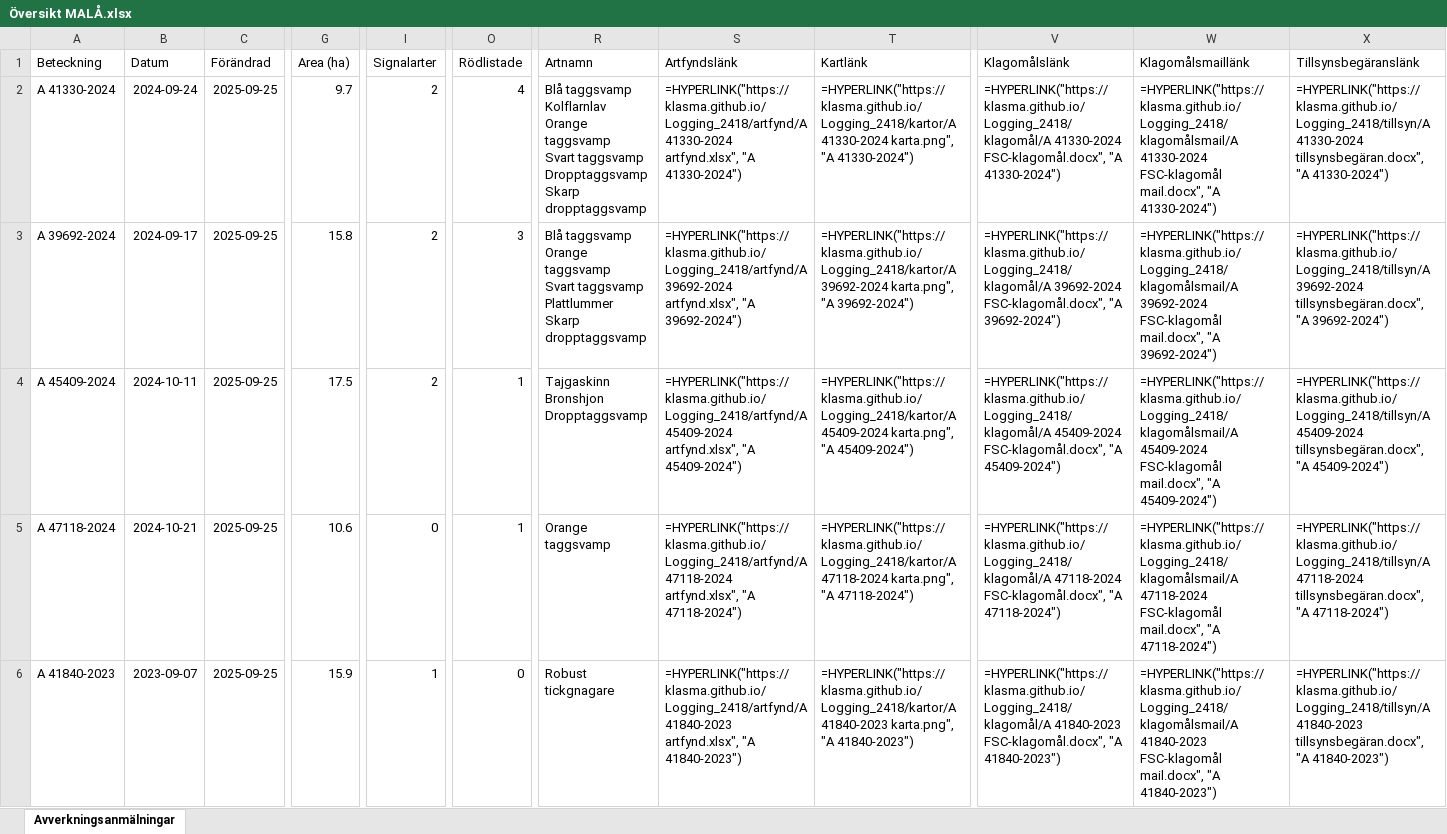
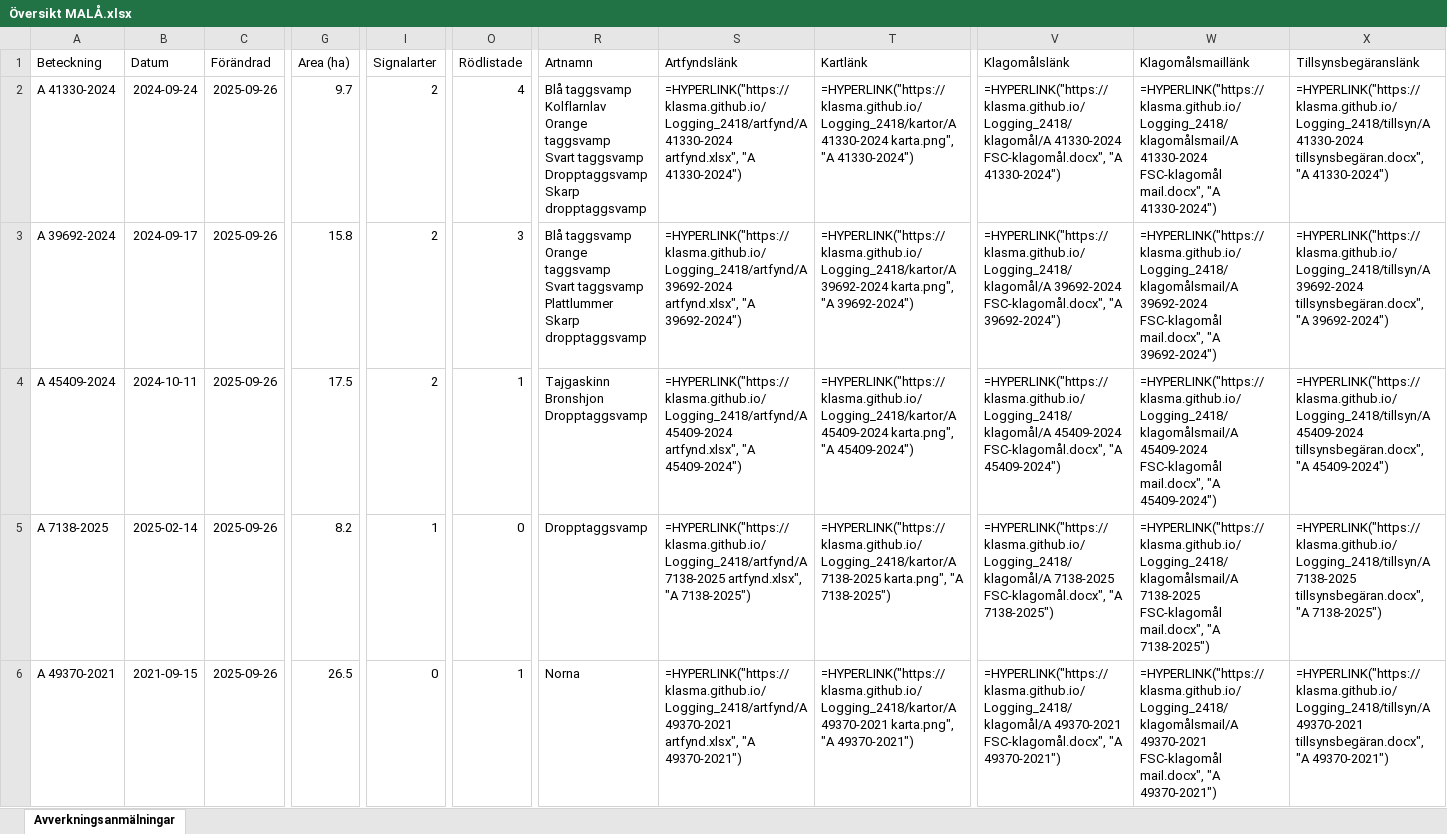
Before and after one commit to klasma/Logging_2418, an Excel workbook: Översikt MALÅ.xlsx, sheet Avverkningsanmälningar, drawn as a sheet; only a part is shown, gaps mark what is left out; values as stored, in another font and other column widths than the file's, no borders; formulas without a stored value are shown as written; the diff covers the shown part only; the diff names each change by its address in the sheet, - before the commit and + after, or states it on an @@ line.

```diff
--- a/Översikt MALÅ.xlsx (sheet Avverkningsanmälningar)
+++ b/Översikt MALÅ.xlsx (sheet Avverkningsanmälningar)
-C2:C6 (Förändrad): 2025-09-25
+C2:C6 (Förändrad): 2025-09-26
-A5 (Beteckning): A 47118-2024
+A5 (Beteckning): A 7138-2025
-B5 (Datum): 2024-10-21
+B5 (Datum): 2025-02-14
-G5 (Area (ha)): 10.6
+G5 (Area (ha)): 8.2
-I5 (Signalarter): 0
+I5 (Signalarter): 1
-O5 (Rödlistade): 1
+O5 (Rödlistade): 0
-R5 (Artnamn): Orange taggsvamp
+R5 (Artnamn): Dropptaggsvamp
-S5 (Artfyndslänk): =HYPERLINK("https://klasma.github.io/Logging_2418/artfynd/A 47118-2024 artfynd.xlsx", "A 47118-2024")
+S5 (Artfyndslänk): =HYPERLINK("https://klasma.github.io/Logging_2418/artfynd/A 7138-2025 artfynd.xlsx", "A 7138-2025")
-T5 (Kartlänk): =HYPERLINK("https://klasma.github.io/Logging_2418/kartor/A 47118-2024 karta.png", "A 47118-2024")
+T5 (Kartlänk): =HYPERLINK("https://klasma.github.io/Logging_2418/kartor/A 7138-2025 karta.png", "A 7138-2025")
-V5 (Klagomålslänk): =HYPERLINK("https://klasma.github.io/Logging_2418/klagomål/A 47118-2024 FSC-klagomål.docx", "A 47118-2024")
+V5 (Klagomålslänk): =HYPERLINK("https://klasma.github.io/Logging_2418/klagomål/A 7138-2025 FSC-klagomål.docx", "A 7138-2025")
-W5 (Klagomålsmaillänk): =HYPERLINK("https://klasma.github.io/Logging_2418/klagomålsmail/A 47118-2024 FSC-klagomål mail.docx", "A 47118-2024")
+W5 (Klagomålsmaillänk): =HYPERLINK("https://klasma.github.io/Logging_2418/klagomålsmail/A 7138-2025 FSC-klagomål mail.docx", "A 7138-2025")
-X5 (Tillsynsbegäranslänk): =HYPERLINK("https://klasma.github.io/Logging_2418/tillsyn/A 47118-2024 tillsynsbegäran.docx", "A 47118-2024")
+X5 (Tillsynsbegäranslänk): =HYPERLINK("https://klasma.github.io/Logging_2418/tillsyn/A 7138-2025 tillsynsbegäran.docx", "A 7138-2025")
-A6 (Beteckning): A 41840-2023
+A6 (Beteckning): A 49370-2021
-B6 (Datum): 2023-09-07
+B6 (Datum): 2021-09-15
-G6 (Area (ha)): 15.9
+G6 (Area (ha)): 26.5
-I6 (Signalarter): 1
+I6 (Signalarter): 0
-O6 (Rödlistade): 0
+O6 (Rödlistade): 1
-R6 (Artnamn): Robust tickgnagare
+R6 (Artnamn): Norna
-S6 (Artfyndslänk): =HYPERLINK("https://klasma.github.io/Logging_2418/artfynd/A 41840-2023 artfynd.xlsx", "A 41840-2023")
+S6 (Artfyndslänk): =HYPERLINK("https://klasma.github.io/Logging_2418/artfynd/A 49370-2021 artfynd.xlsx", "A 49370-2021")
-T6 (Kartlänk): =HYPERLINK("https://klasma.github.io/Logging_2418/kartor/A 41840-2023 karta.png", "A 41840-2023")
+T6 (Kartlänk): =HYPERLINK("https://klasma.github.io/Logging_2418/kartor/A 49370-2021 karta.png", "A 49370-2021")
-V6 (Klagomålslänk): =HYPERLINK("https://klasma.github.io/Logging_2418/klagomål/A 41840-2023 FSC-klagomål.docx", "A 41840-2023")
+V6 (Klagomålslänk): =HYPERLINK("https://klasma.github.io/Logging_2418/klagomål/A 49370-2021 FSC-klagomål.docx", "A 49370-2021")
-W6 (Klagomålsmaillänk): =HYPERLINK("https://klasma.github.io/Logging_2418/klagomålsmail/A 41840-2023 FSC-klagomål mail.docx", "A 41840-2023")
+W6 (Klagomålsmaillänk): =HYPERLINK("https://klasma.github.io/Logging_2418/klagomålsmail/A 49370-2021 FSC-klagomål mail.docx", "A 49370-2021")
-X6 (Tillsynsbegäranslänk): =HYPERLINK("https://klasma.github.io/Logging_2418/tillsyn/A 41840-2023 tillsynsbegäran.docx", "A 41840-2023")
+X6 (Tillsynsbegäranslänk): =HYPERLINK("https://klasma.github.io/Logging_2418/tillsyn/A 49370-2021 tillsynsbegäran.docx", "A 49370-2021")
```
Also changed, not shown: 1482 edited cells elsewhere in this sheet, artfynd/A 39692-2024 artfynd.xlsx, artfynd/A 41330-2024 artfynd.xlsx, 34 other files.
